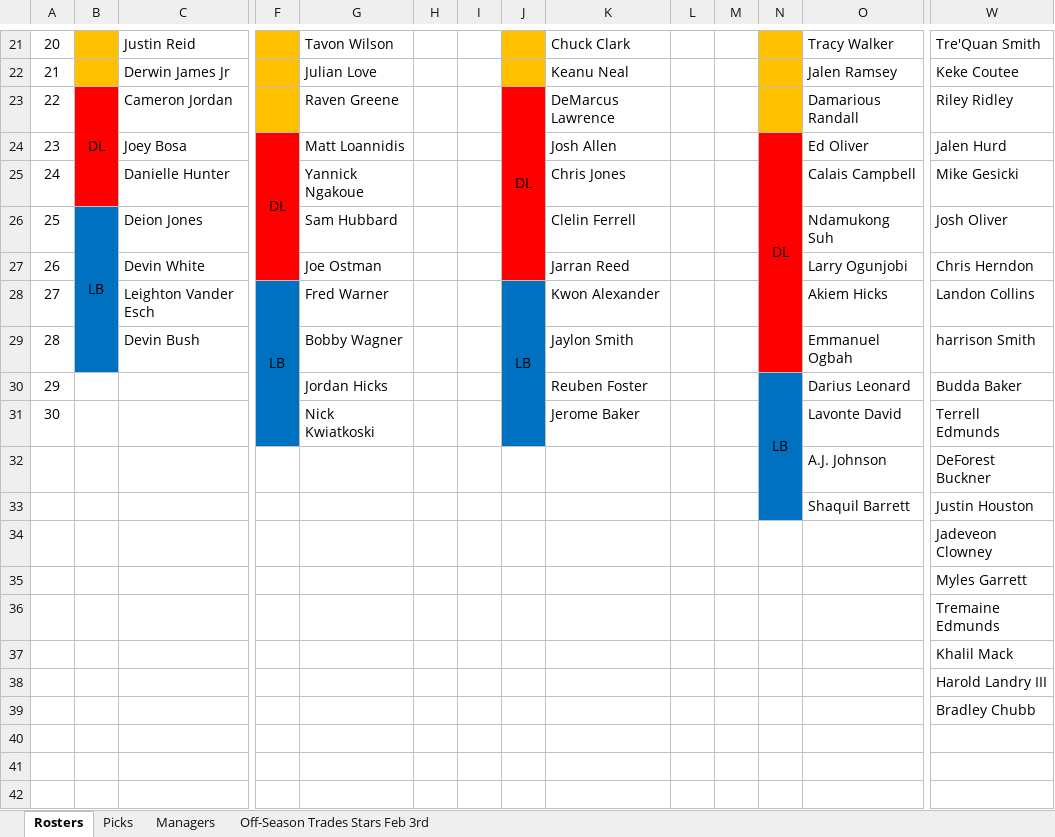
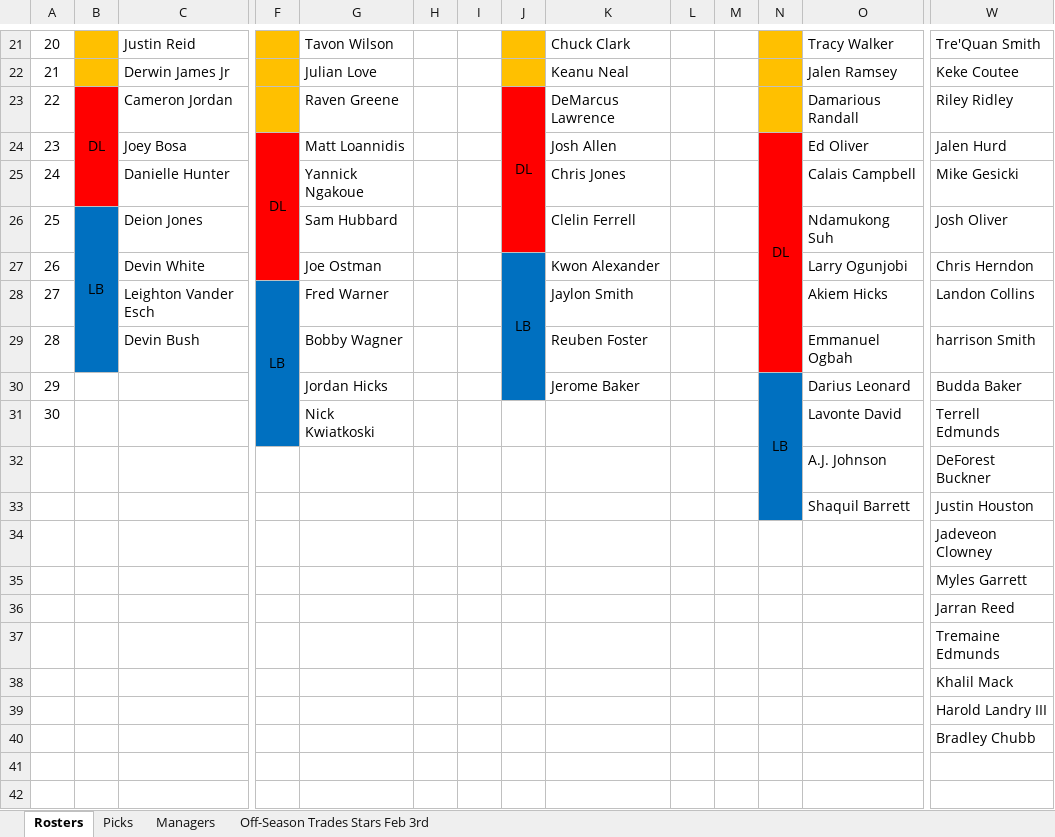
Before and after one commit to johnolson8734/Dynasty, an Excel workbook: OffSeason.xlsx, sheet Rosters, drawn as a sheet; only a part is shown, gaps mark what is left out; values as stored, in another font and other column widths than the file's, no borders; removed rows and columns are numbered as before the commit, all else as after; rows hold the shown columns only; the diff names each change by its address in the sheet, - before the commit and + after, or states it on an @@ line.

```diff
--- a/OffSeason.xlsx (sheet Rosters)
+++ b/OffSeason.xlsx (sheet Rosters)
-J23:J27 merged
+J23:J26 merged
-J27: (empty)
+J27: LB
-J27 fill: #FF0000
+J27 fill: #0070C0
+J27:J30 merged
-K27: Jarran Reed
+K27: Kwon Alexander
-J28: LB
+J28: (empty)
-J28:J31 merged
-K28: Kwon Alexander
+K28: Jaylon Smith
-K29: Jaylon Smith
+K29: Reuben Foster
-K30: Reuben Foster
+K30: Jerome Baker
-J31 fill: #0070C0
+J31 fill: none
-K31: Jerome Baker
+K31: (empty)
+row 36:  |  |  |  |  |  |  |  |  |  |  |  |  | Jarran Reed
-row 40: (empty)
```
Also changed, not shown: sheet Off-Season Trades Stars Feb 3rd, sheet Picks.
